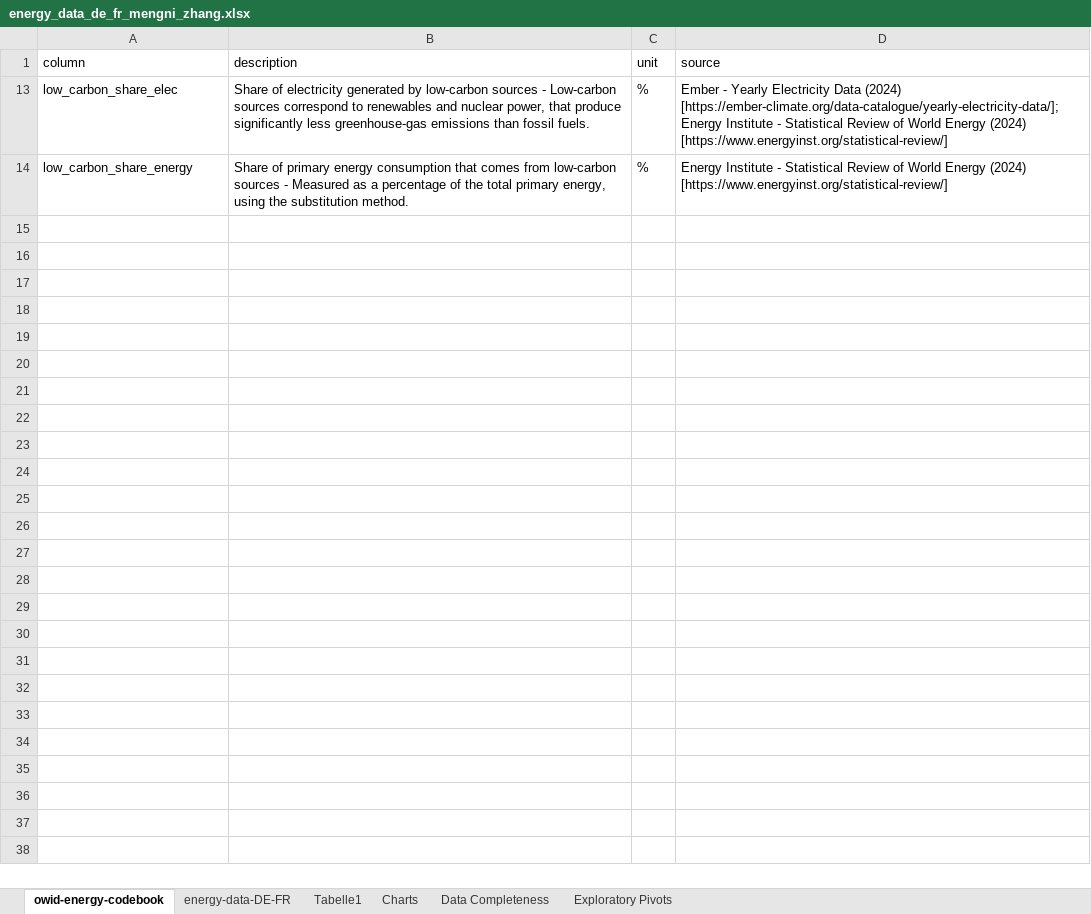
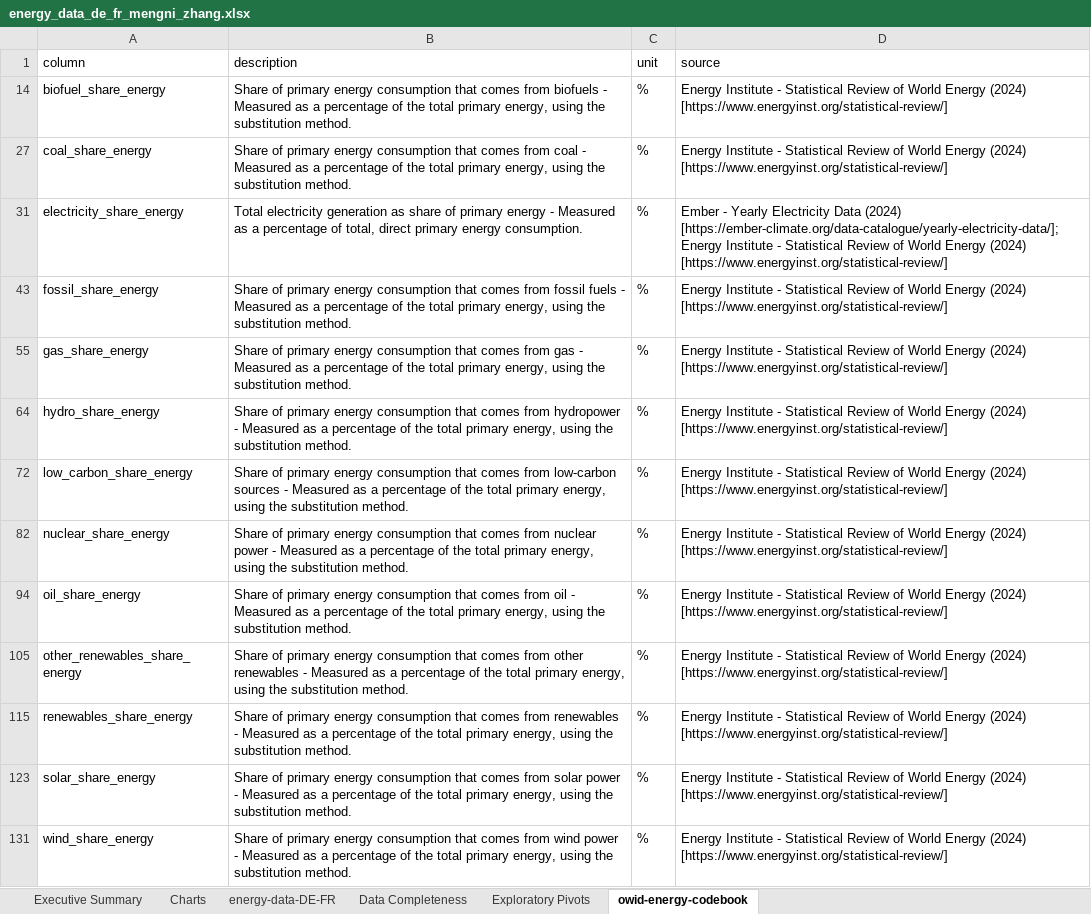
Before and after one commit to momomozhang/data-science-bootcamp, an Excel workbook: Excel/Woche2/ETL und PowerQuery/energy_data_de_fr_mengni_zhang.xlsx, sheet owid-energy-codebook, drawn as a sheet; values as stored, in another font and other column widths than the file's, no borders; table styles not drawn; addresses are those after the commit; the diff names each change by its address in the sheet, - before the commit and + after, or states it on an @@ line.

Commit message:
finish part2 of energydata analysis

```diff
--- a/Excel/Woche2/ETL und PowerQuery/energy_data_de_fr_mengni_zhang.xlsx (sheet owid-energy-codebook)
+++ b/Excel/Woche2/ETL und PowerQuery/energy_data_de_fr_mengni_zhang.xlsx (sheet owid-energy-codebook)
-sheet tab: Tabelle1
+sheet tab: Executive Summary
@@ sheet tab order changed: Executive Summary | Charts | energy-data-DE-FR | Data Completeness | Exploratory Pivots | owid-energy-codebook @@
@@ row 14 unhidden: biofuel_share_energy | Share of primary energy consumption that comes from biofuels - Measured as a percentage of the total primary energy, using the substitution method. | % | Energy Institute - Statistical Review of World Energy (2024) [https://www.energyinst.org/statistical-review/] @@
@@ row 27 unhidden: coal_share_energy | Share of primary energy consumption that comes from coal - Measured as a percentage of the total primary energy, using the substitution method. | % | Energy Institute - Statistical Review of World Energy (2024) [https://www.energyinst.org/statistical-review/] @@
-A31 (column): low_carbon_share_elec
+A31 (column): electricity_share_energy
-B31 (description): Share of electricity generated by low-carbon sources - Low-carbon sources correspond to renewables and nuclear power, that produce significantly less greenhouse-gas emissions than fossil fuels.
+B31 (description): Total electricity generation as share of primary energy - Measured as a percentage of total, direct primary energy consumption.
@@ row 43 unhidden: fossil_share_energy | Share of primary energy consumption that comes from fossil fuels - Measured as a percentage of the total primary energy, using the substitution method. | % | Energy Institute - Statistical Review of World Energy (2024) [https://www.energyinst.org/statistical-review/] @@
@@ row 55 unhidden: gas_share_energy | Share of primary energy consumption that comes from gas - Measured as a percentage of the total primary energy, using the substitution method. | % | Energy Institute - Statistical Review of World Energy (2024) [https://www.energyinst.org/statistical-review/] @@
@@ row 64 unhidden: hydro_share_energy | Share of primary energy consumption that comes from hydropower - Measured as a percentage of the total primary energy, using the substitution method. | % | Energy Institute - Statistical Review of World Energy (2024) [https://www.energyinst.org/statistical-review/] @@
@@ row 82 unhidden: nuclear_share_energy | Share of primary energy consumption that comes from nuclear power - Measured as a percentage of the total primary energy, using the substitution method. | % | Energy Institute - Statistical Review of World Energy (2024) [https://www.energyinst.org/statistical-review/] @@
@@ row 94 unhidden: oil_share_energy | Share of primary energy consumption that comes from oil - Measured as a percentage of the total primary energy, using the substitution method. | % | Energy Institute - Statistical Review of World Energy (2024) [https://www.energyinst.org/statistical-review/] @@
@@ row 105 unhidden: other_renewables_share_energy | Share of primary energy consumption that comes from other renewables - Measured as a percentage of the total primary energy, using the substitution method. | % | Energy Institute - Statistical Review of World Energy (2024) [https://www.energyinst.org/statistical-review/] @@
@@ row 115 unhidden: renewables_share_energy | Share of primary energy consumption that comes from renewables - Measured as a percentage of the total primary energy, using the substitution method. | % | Energy Institute - Statistical Review of World Energy (2024) [https://www.energyinst.org/statistical-review/] @@
@@ row 123 unhidden: solar_share_energy | Share of primary energy consumption that comes from solar power - Measured as a percentage of the total primary energy, using the substitution method. | % | Energy Institute - Statistical Review of World Energy (2024) [https://www.energyinst.org/statistical-review/] @@
@@ row 131 unhidden: wind_share_energy | Share of primary energy consumption that comes from wind power - Measured as a percentage of the total primary energy, using the substitution method. | % | Energy Institute - Statistical Review of World Energy (2024) [https://www.energyinst.org/statistical-review/] @@
```
Also changed, not shown: sheet Charts, sheet Exploratory Pivots, sheet energy-data-DE-FR, hidden cells, charts or pictures, 2 other files.
